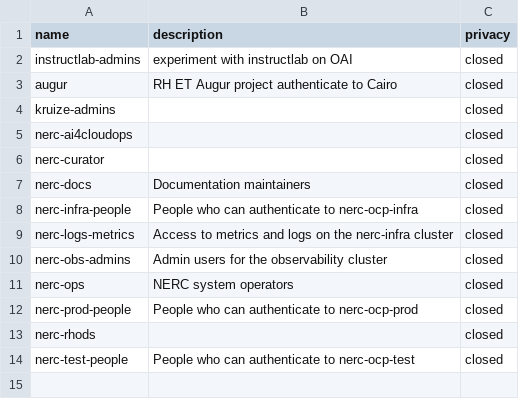
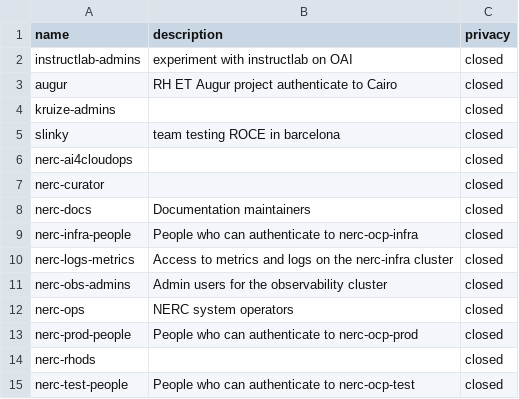
Before and after one commit to OCP-on-NERC/github-config, a CSV file: teams.csv, drawn as a sheet; the diff names each change by its address in the sheet, - before the commit and + after, or states it on an @@ line.

Commit message:
Add slinky team testing ROCE (#14)
Signed-off-by: tssala23 <tsalawu@redhat.com>

```diff
--- a/teams.csv
+++ b/teams.csv
+row 5: slinky | team testing ROCE in barcelona | closed
```
Also changed, not shown: members.csv, 1 other file.
